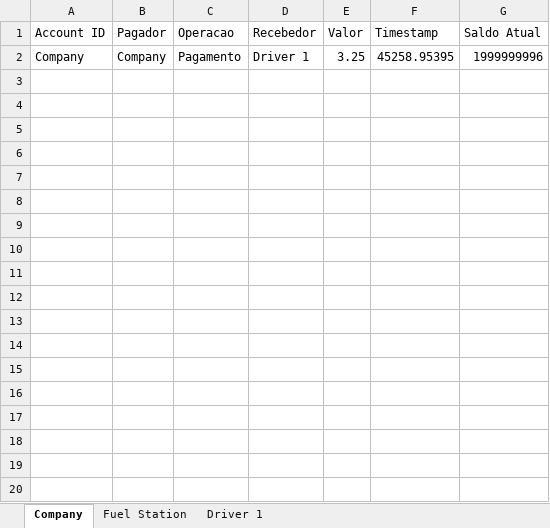
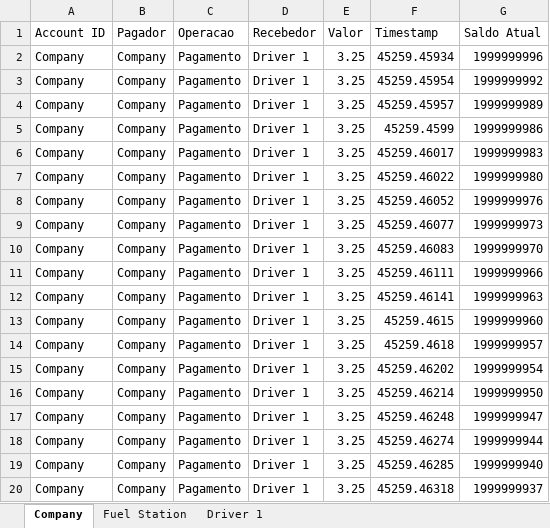
Before and after one commit to MarquinhoCF/Avaliacao_2-Automacao_Avancada, an Excel workbook: RelatorioContasCorrente.xlsx, sheet Company, drawn as a sheet; only a part is shown; values as stored, in another font and other column widths than the file's, no borders; the diff covers the shown part only; the diff names each change by its address in the sheet, - before the commit and + after, or states it on an @@ line.

```diff
--- a/RelatorioContasCorrente.xlsx (sheet Company)
+++ b/RelatorioContasCorrente.xlsx (sheet Company)
-F2 (Timestamp): 45258.95395
+F2 (Timestamp): 45259.45934
+row 3: Company | Company | Pagamento | Driver 1 | 3.25 | 45259.45954 | 1999999992
+row 4: Company | Company | Pagamento | Driver 1 | 3.25 | 45259.45957 | 1999999989
+row 5: Company | Company | Pagamento | Driver 1 | 3.25 | 45259.4599 | 1999999986
+row 6: Company | Company | Pagamento | Driver 1 | 3.25 | 45259.46017 | 1999999983
+row 7: Company | Company | Pagamento | Driver 1 | 3.25 | 45259.46022 | 1999999980
+row 8: Company | Company | Pagamento | Driver 1 | 3.25 | 45259.46052 | 1999999976
+row 9: Company | Company | Pagamento | Driver 1 | 3.25 | 45259.46077 | 1999999973
+row 10: Company | Company | Pagamento | Driver 1 | 3.25 | 45259.46083 | 1999999970
+row 11: Company | Company | Pagamento | Driver 1 | 3.25 | 45259.46111 | 1999999966
+row 12: Company | Company | Pagamento | Driver 1 | 3.25 | 45259.46141 | 1999999963
+row 13: Company | Company | Pagamento | Driver 1 | 3.25 | 45259.4615 | 1999999960
+row 14: Company | Company | Pagamento | Driver 1 | 3.25 | 45259.4618 | 1999999957
+row 15: Company | Company | Pagamento | Driver 1 | 3.25 | 45259.46202 | 1999999954
+row 16: Company | Company | Pagamento | Driver 1 | 3.25 | 45259.46214 | 1999999950
+row 17: Company | Company | Pagamento | Driver 1 | 3.25 | 45259.46248 | 1999999947
+row 18: Company | Company | Pagamento | Driver 1 | 3.25 | 45259.46274 | 1999999944
+row 19: Company | Company | Pagamento | Driver 1 | 3.25 | 45259.46285 | 1999999940
+row 20: Company | Company | Pagamento | Driver 1 | 3.25 | 45259.46318 | 1999999937
```
Also changed, not shown: 10 added rows elsewhere in this sheet, sheet Driver 1, RelatorioCarros.xlsx, 16 other files.
